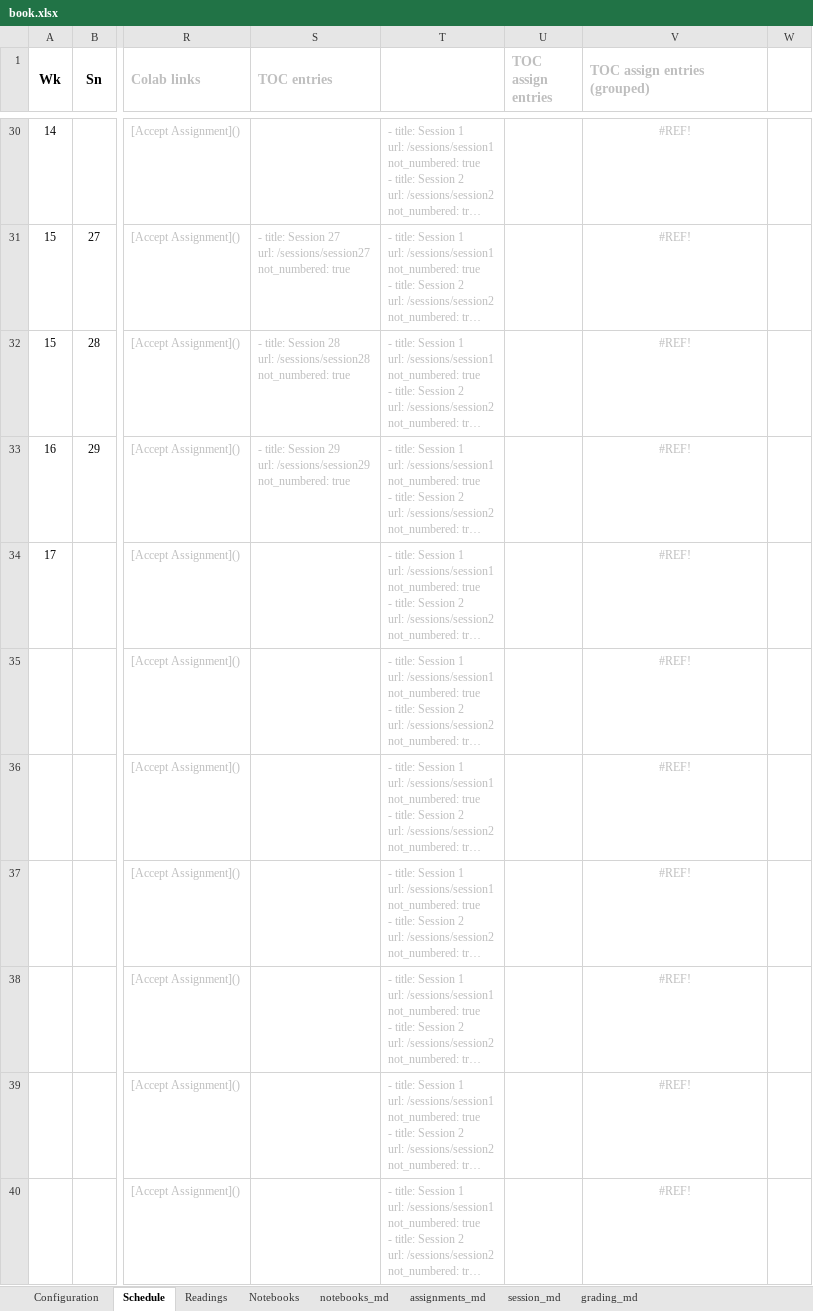
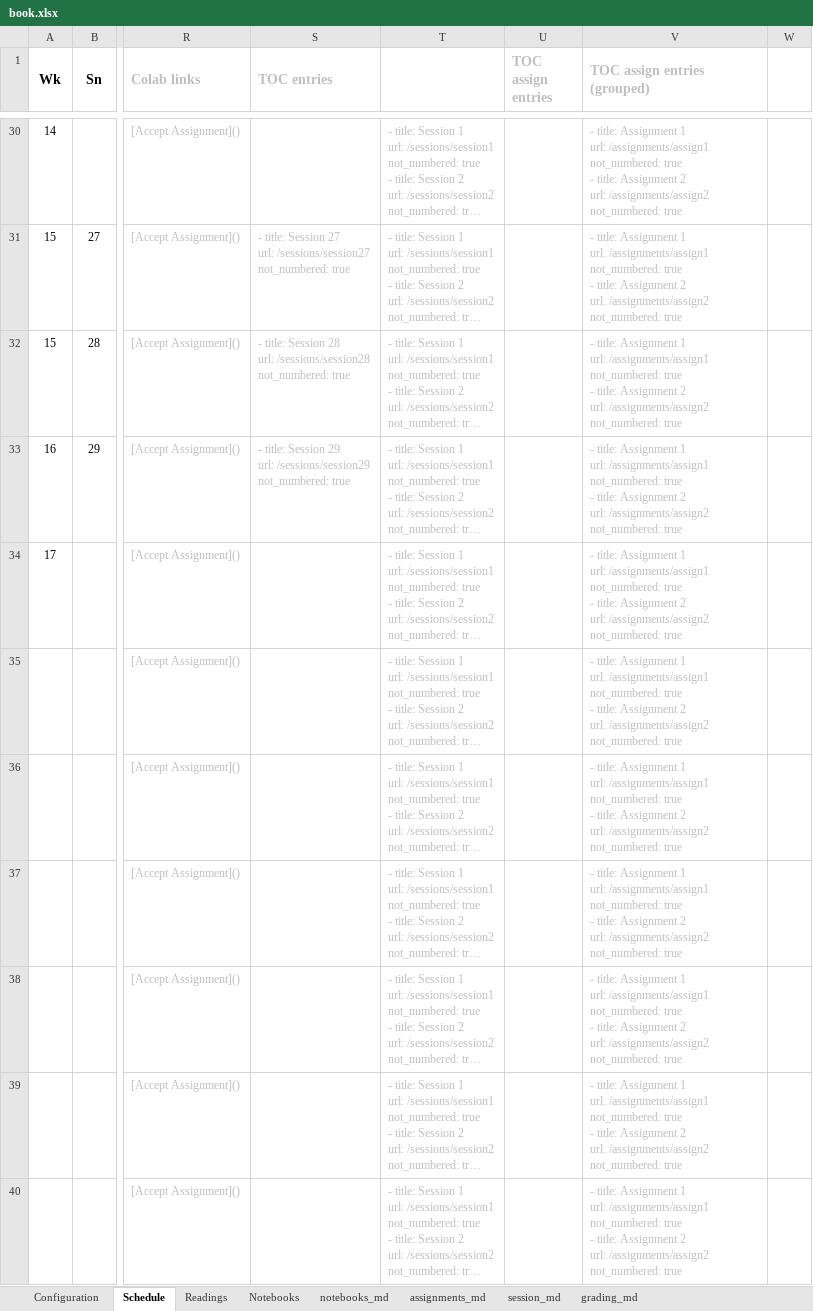
Before and after one commit to RPI-DATA/course-intro-ml-app, an Excel workbook: book.xlsx, sheet Schedule, drawn as a sheet; only a part is shown, gaps mark what is left out; long unchanged cells end in …; values as stored, in another font and other column widths than the file's, no borders; ↵ is a line break in a cell; the diff covers the shown part only; the diff names each change by its address in the sheet, - before the commit and + after, or states it on an @@ line.

```diff
--- a/book.xlsx (sheet Schedule)
+++ b/book.xlsx (sheet Schedule)
-V30:V40 (TOC assign entries (grouped)): #REF!
+V30:V40 (TOC assign entries (grouped)): - title: Assignment 1 ↵ url: /assignments/assign1 ↵ not_numbered: true ↵ - title: Assignment 2 ↵ url: /assignments/assign2 ↵ not_numbered: true
-V30:V40 alignment: center
+V30:V40 alignment: left
```
Also changed, not shown: 39 edited cells and cell formats elsewhere in this sheet, sheet assignments_md, 1 other file.
